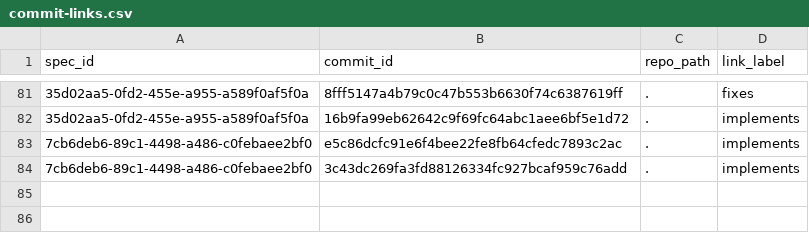
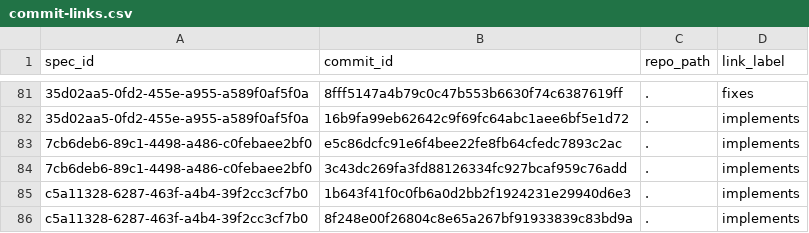
Before and after one commit to zamm-dev/zamm-golang-mvp-11, a CSV file: .zamm/commit-links.csv, drawn as a sheet; only a part is shown, gaps mark what is left out; the diff names each change by its address in the sheet, - before the commit and + after, or states it on an @@ line.

```diff
--- a/.zamm/commit-links.csv
+++ b/.zamm/commit-links.csv
+row 85: c5a11328-6287-463f-a4b4-39f2cc3cf7b0 | 1b643f41f0c0fb6a0d2bb2f1924231e29940d6e3 | . | implements
+row 86: c5a11328-6287-463f-a4b4-39f2cc3cf7b0 | 8f248e00f26804c8e65a267bf91933839c83bd9a | . | implements
```
Also changed, not shown: .zamm/spec-links.csv, 1 other file.
